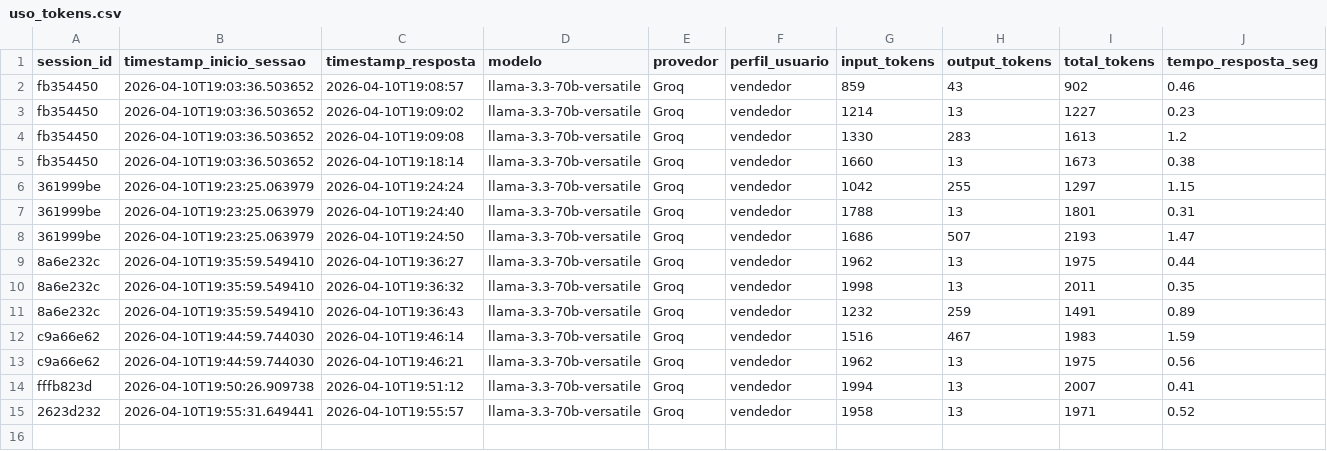
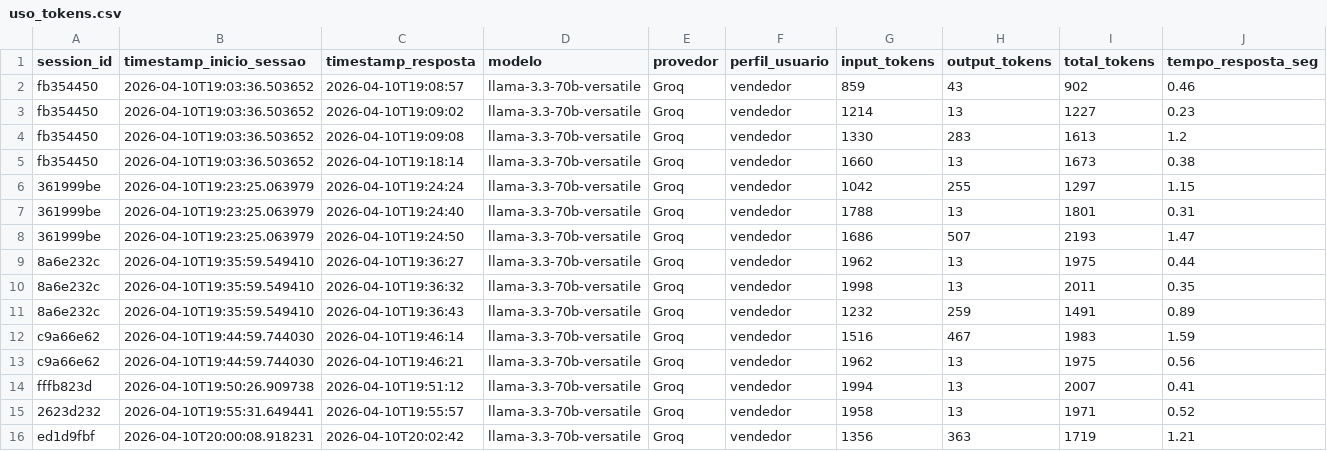
Before and after one commit to Antoniopneto9/Agente_FleetPro-1, a CSV file: uso_tokens.csv, drawn as a sheet; only a part is shown; rows hold the shown columns only; the diff names each change by its address in the sheet, - before the commit and + after, or states it on an @@ line.

Commit message:
log tokens: 2026-04-10

```diff
--- a/uso_tokens.csv
+++ b/uso_tokens.csv
+row 16: ed1d9fbf | 2026-04-10T20:00:08.918231 | 2026-04-10T20:02:42 | llama-3.3-70b-versatile | Groq | vendedor | 1356 | 363 | 1719 | 1.21
```
